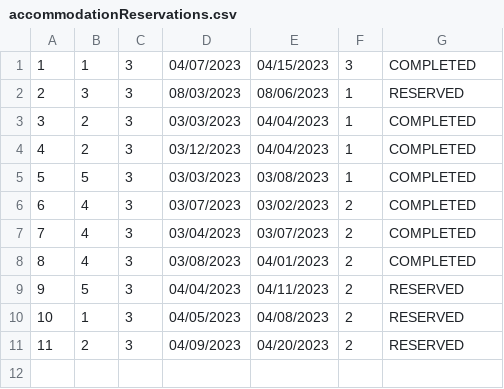
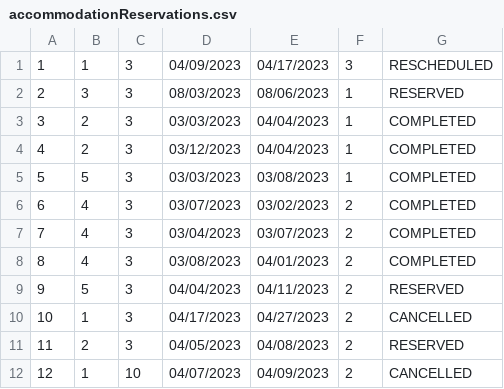
Before and after one commit to anastano/group-3-team-B, a CSV file: SIMS_HCI_Project/SIMS_HCI_Project/Resources/Database/accommodationReservations.csv, drawn as a sheet.

Commit message:
Add request reschedule logic

```diff
--- a/SIMS_HCI_Project/SIMS_HCI_Project/Resources/Database/accommodationReservations.csv
+++ b/SIMS_HCI_Project/SIMS_HCI_Project/Resources/Database/accommodationReservations.csv
@@ -1,2 +1,2 @@
-1|1|3|04/07/2023|04/15/2023|3|COMPLETED
+1|1|3|04/09/2023|04/17/2023|3|RESCHEDULED
 2|3|3|08/03/2023|08/06/2023|1|RESERVED
@@ -9,3 +9,4 @@
 9|5|3|04/04/2023|04/11/2023|2|RESERVED
-10|1|3|04/05/2023|04/08/2023|2|RESERVED
-11|2|3|04/09/2023|04/20/2023|2|RESERVED
+10|1|3|04/17/2023|04/27/2023|2|CANCELLED
+11|2|3|04/05/2023|04/08/2023|2|RESERVED
+12|1|10|04/07/2023|04/09/2023|2|CANCELLED
```
Also changed, not shown: 26 other files.
